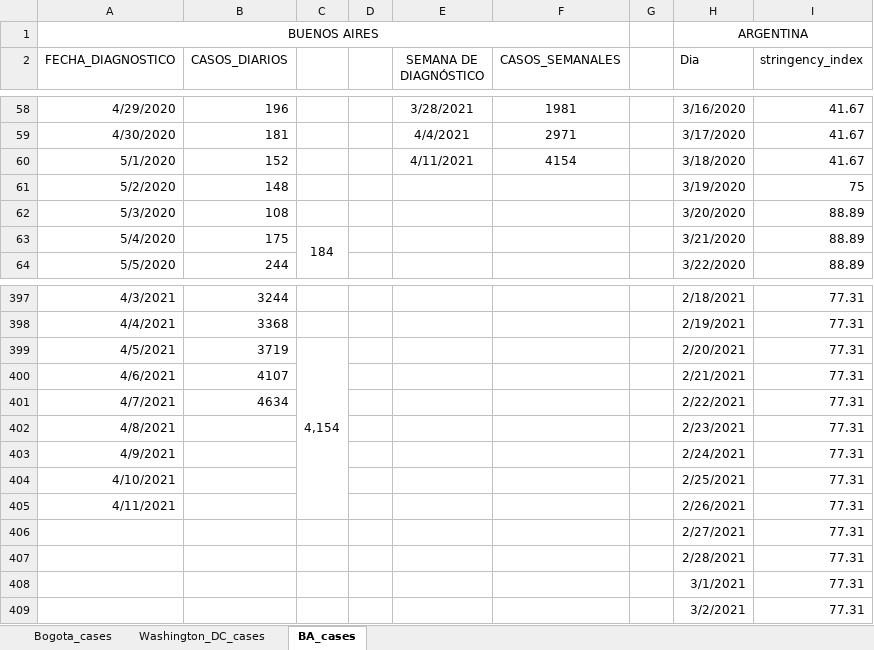
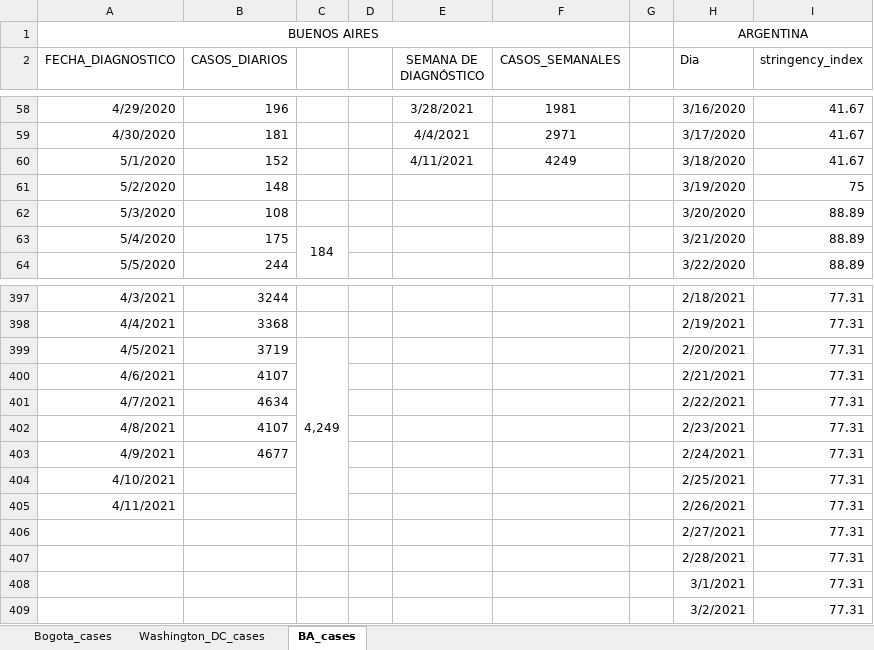
Before and after one commit to carlosfpardo/covid-transport, an Excel workbook: Bogota_daily_cases.xlsx, sheet BA_cases, drawn as a sheet; only a part is shown, gaps mark what is left out; values as stored, in another font and other column widths than the file's, no borders; charts and pictures not drawn; the diff names each change by its address in the sheet, - before the commit and + after, or states it on an @@ line.

Commit message:
Update Bogota_daily_cases.xlsx

```diff
--- a/Bogota_daily_cases.xlsx (sheet BA_cases)
+++ b/Bogota_daily_cases.xlsx (sheet BA_cases)
-F60 (CASOS_SEMANALES): 4154
+F60 (CASOS_SEMANALES): 4249
-C399: 4,154
+C399: 4,249
-B402 (CASOS_DIARIOS): (empty)
+B402 (CASOS_DIARIOS): 4107
-B403 (CASOS_DIARIOS): (empty)
+B403 (CASOS_DIARIOS): 4677
```
Also changed, not shown: sheet Bogota_cases, sheet Washington_DC_cases, charts or pictures.
